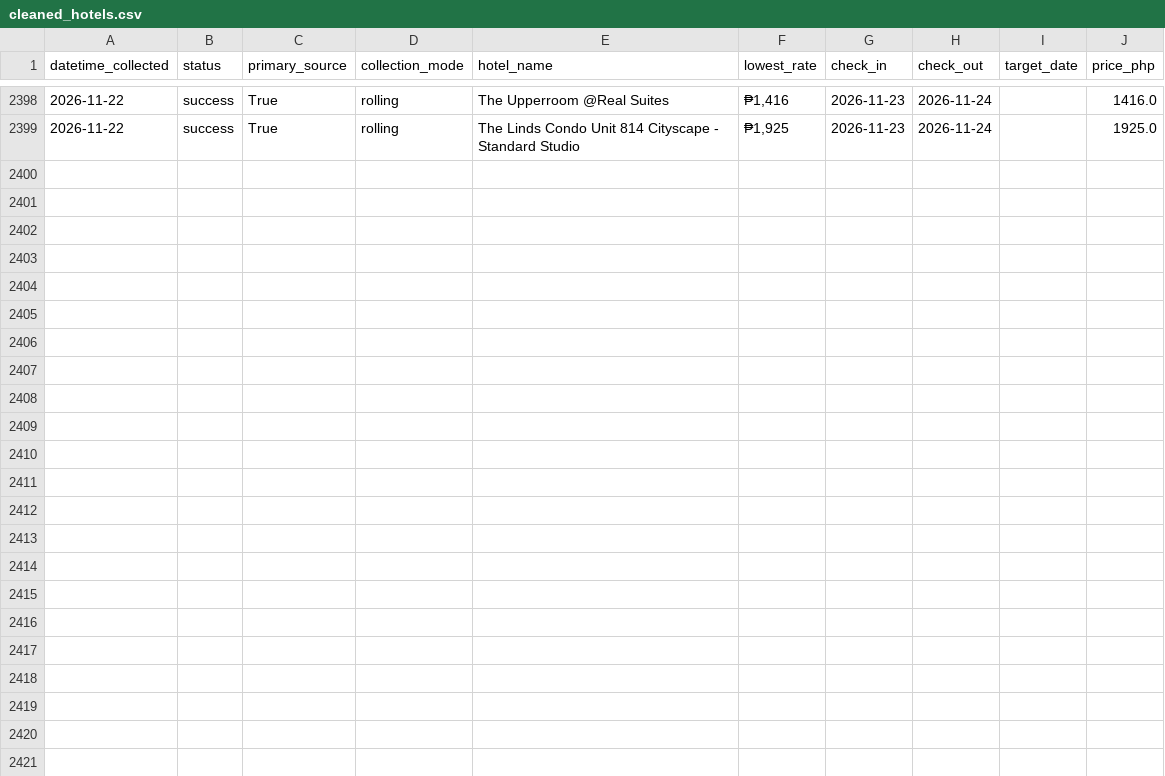
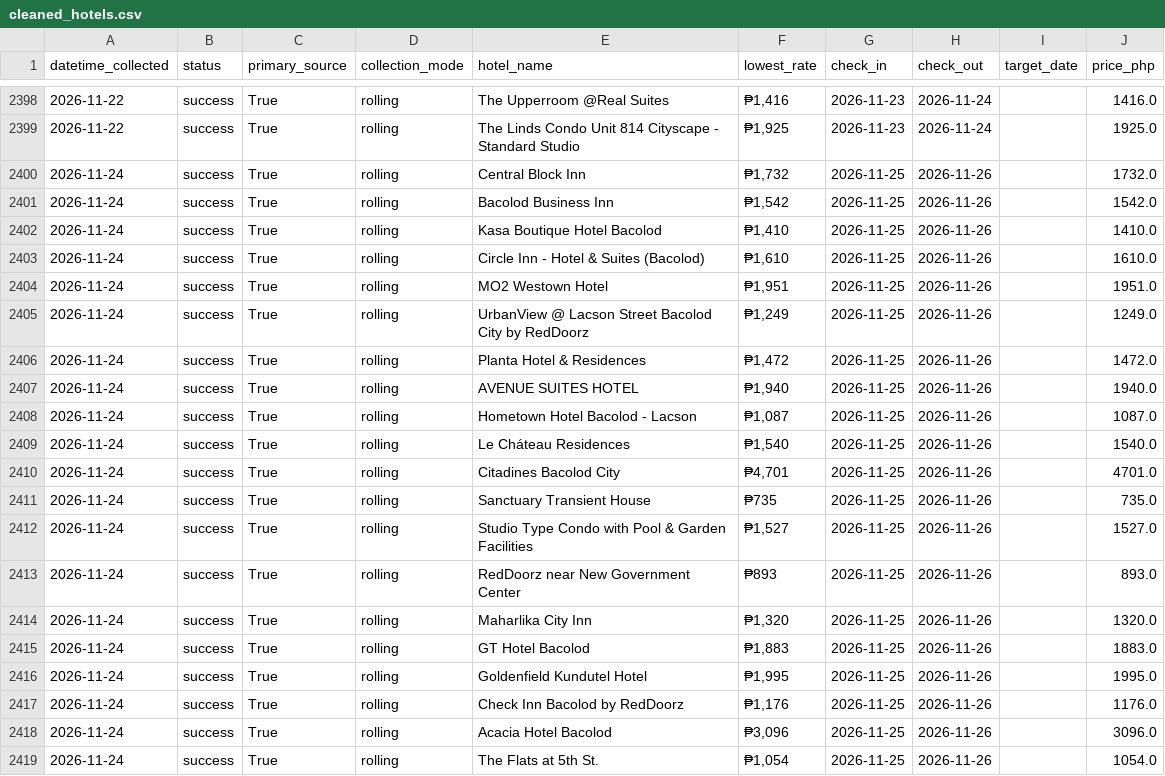
Before and after one commit to Naehum-Dela-Cruz/dep-data-engineering-naehum, a CSV file: data/processed/cleaned_hotels.csv, drawn as a sheet; only a part is shown, gaps mark what is left out; the diff names each change by its address in the sheet, - before the commit and + after, or states it on an @@ line.

```diff
--- a/data/processed/cleaned_hotels.csv
+++ b/data/processed/cleaned_hotels.csv
+row 2400: 2026-11-24 | success | True | rolling | Central Block Inn | ₱1,732 | 2026-11-25 | 2026-11-26 |  | 1732.0
+row 2401: 2026-11-24 | success | True | rolling | Bacolod Business Inn | ₱1,542 | 2026-11-25 | 2026-11-26 |  | 1542.0
+row 2402: 2026-11-24 | success | True | rolling | Kasa Boutique Hotel Bacolod | ₱1,410 | 2026-11-25 | 2026-11-26 |  | 1410.0
+row 2403: 2026-11-24 | success | True | rolling | Circle Inn - Hotel & Suites (Bacolod) | ₱1,610 | 2026-11-25 | 2026-11-26 |  | 1610.0
+row 2404: 2026-11-24 | success | True | rolling | MO2 Westown Hotel | ₱1,951 | 2026-11-25 | 2026-11-26 |  | 1951.0
+row 2405: 2026-11-24 | success | True | rolling | UrbanView @ Lacson Street Bacolod City by RedDoorz | ₱1,249 | 2026-11-25 | 2026-11-26 |  | 1249.0
+row 2406: 2026-11-24 | success | True | rolling | Planta Hotel & Residences | ₱1,472 | 2026-11-25 | 2026-11-26 |  | 1472.0
+row 2407: 2026-11-24 | success | True | rolling | AVENUE SUITES HOTEL | ₱1,940 | 2026-11-25 | 2026-11-26 |  | 1940.0
+row 2408: 2026-11-24 | success | True | rolling | Hometown Hotel Bacolod - Lacson | ₱1,087 | 2026-11-25 | 2026-11-26 |  | 1087.0
+row 2409: 2026-11-24 | success | True | rolling | Le Cháteau Residences | ₱1,540 | 2026-11-25 | 2026-11-26 |  | 1540.0
+row 2410: 2026-11-24 | success | True | rolling | Citadines Bacolod City | ₱4,701 | 2026-11-25 | 2026-11-26 |  | 4701.0
+row 2411: 2026-11-24 | success | True | rolling | Sanctuary Transient House | ₱735 | 2026-11-25 | 2026-11-26 |  | 735.0
+row 2412: 2026-11-24 | success | True | rolling | Studio Type Condo with Pool & Garden Facilities | ₱1,527 | 2026-11-25 | 2026-11-26 |  | 1527.0
+row 2413: 2026-11-24 | success | True | rolling | RedDoorz near New Government Center | ₱893 | 2026-11-25 | 2026-11-26 |  | 893.0
+row 2414: 2026-11-24 | success | True | rolling | Maharlika City Inn | ₱1,320 | 2026-11-25 | 2026-11-26 |  | 1320.0
+row 2415: 2026-11-24 | success | True | rolling | GT Hotel Bacolod | ₱1,883 | 2026-11-25 | 2026-11-26 |  | 1883.0
+row 2416: 2026-11-24 | success | True | rolling | Goldenfield Kundutel Hotel | ₱1,995 | 2026-11-25 | 2026-11-26 |  | 1995.0
+row 2417: 2026-11-24 | success | True | rolling | Check Inn Bacolod by RedDoorz | ₱1,176 | 2026-11-25 | 2026-11-26 |  | 1176.0
+row 2418: 2026-11-24 | success | True | rolling | Acacia Hotel Bacolod | ₱3,096 | 2026-11-25 | 2026-11-26 |  | 3096.0
+row 2419: 2026-11-24 | success | True | rolling | The Flats at 5th St. | ₱1,054 | 2026-11-25 | 2026-11-26 |  | 1054.0
```
Also changed, not shown: data/processed/cleaned_flights.csv, data/processed/cleaned_trends.csv, 1 other file.
